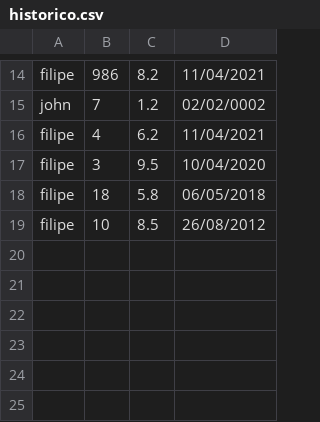
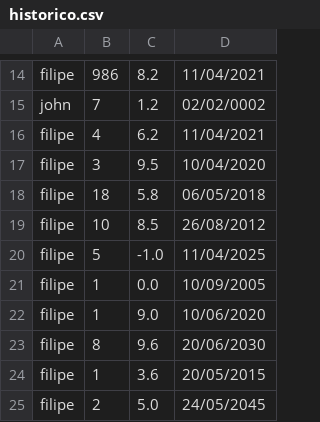
Before and after one commit to gomesfilipe/Trabalho-TEP-UFLIX, a CSV file: data/historico.csv, drawn as a sheet; only a part is shown, gaps mark what is left out; the diff names each change by its address in the sheet, - before the commit and + after, or states it on an @@ line.

```diff
--- a/data/historico.csv
+++ b/data/historico.csv
+row 20: filipe | 5 | -1.0 | 11/04/2025
+row 21: filipe | 1 | 0.0 | 10/09/2005
+row 22: filipe | 1 | 9.0 | 10/06/2020
+row 23: filipe | 8 | 9.6 | 20/06/2030
+row 24: filipe | 1 | 3.6 | 20/05/2015
+row 25: filipe | 2 | 5.0 | 24/05/2045
```
Also changed, not shown: 8 other files.
